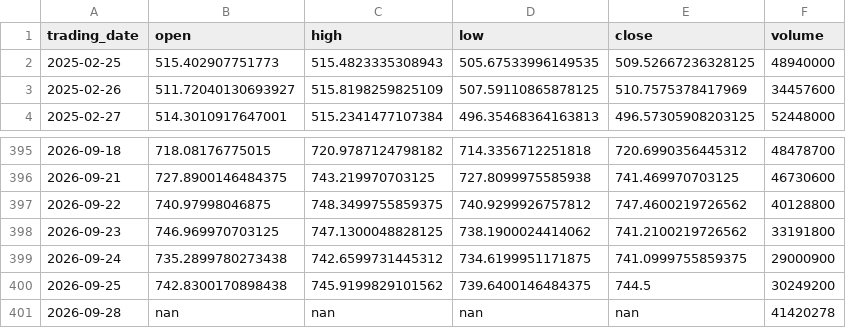
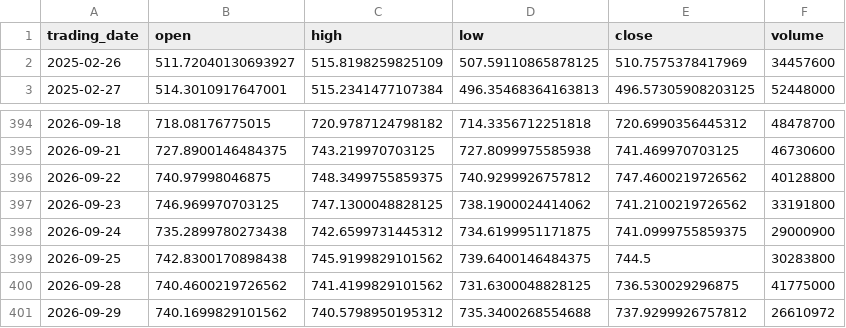
Before and after one commit to ylqi007/Stock-MA-Tracker, a CSV file: data/QQQ.csv, drawn as a sheet; only a part is shown, gaps mark what is left out.

```diff
--- a/data/QQQ.csv
+++ b/data/QQQ.csv
@@ -1,3 +1,2 @@
 trading_date,open,high,low,close,volume
-2025-02-25,515.402907751773,515.4823335308943,505.67533996149535,509.52667236328125,48940000
 2025-02-26,511.72040130693927,515.8198259825109,507.59110865878125,510.7575378417969,34457600
@@ -399,3 +398,4 @@ trading_date,open,high,low,close,volume
 2026-09-24,735.2899780273438,742.6599731445312,734.6199951171875,741.0999755859375,29000900
-2026-09-25,742.8300170898438,745.9199829101562,739.6400146484375,744.5,30249200
-2026-09-28,nan,nan,nan,nan,41420278
+2026-09-25,742.8300170898438,745.9199829101562,739.6400146484375,744.5,30283800
+2026-09-28,740.4600219726562,741.4199829101562,731.6300048828125,736.530029296875,41775000
+2026-09-29,740.1699829101562,740.5798950195312,735.3400268554688,737.9299926757812,26610972
```
Also changed, not shown: 1 other file.
